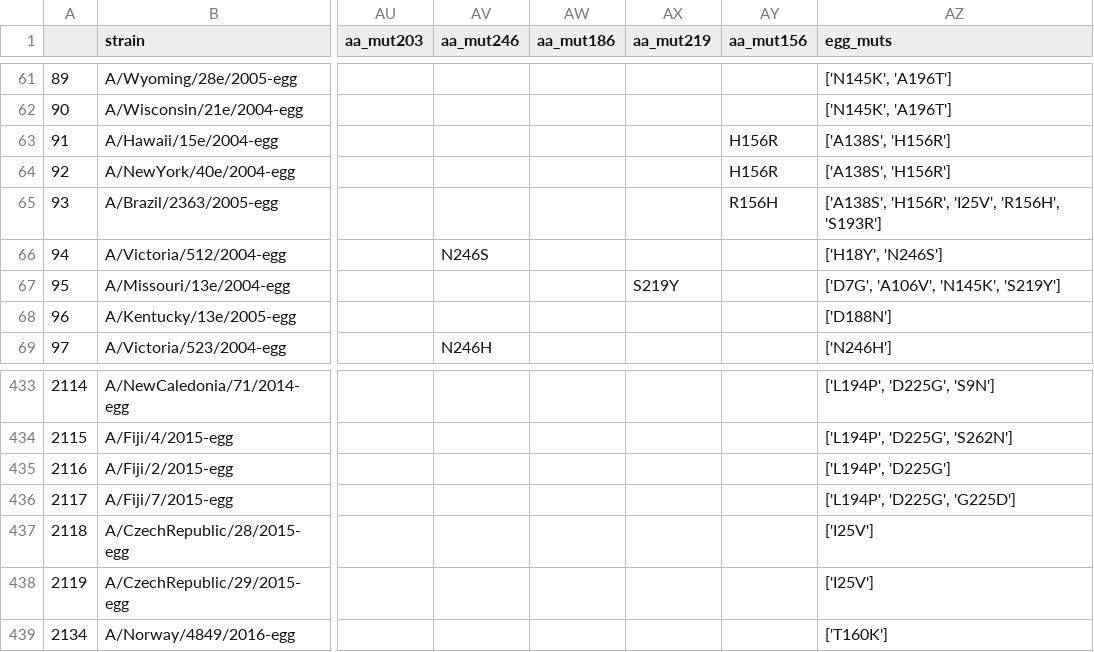
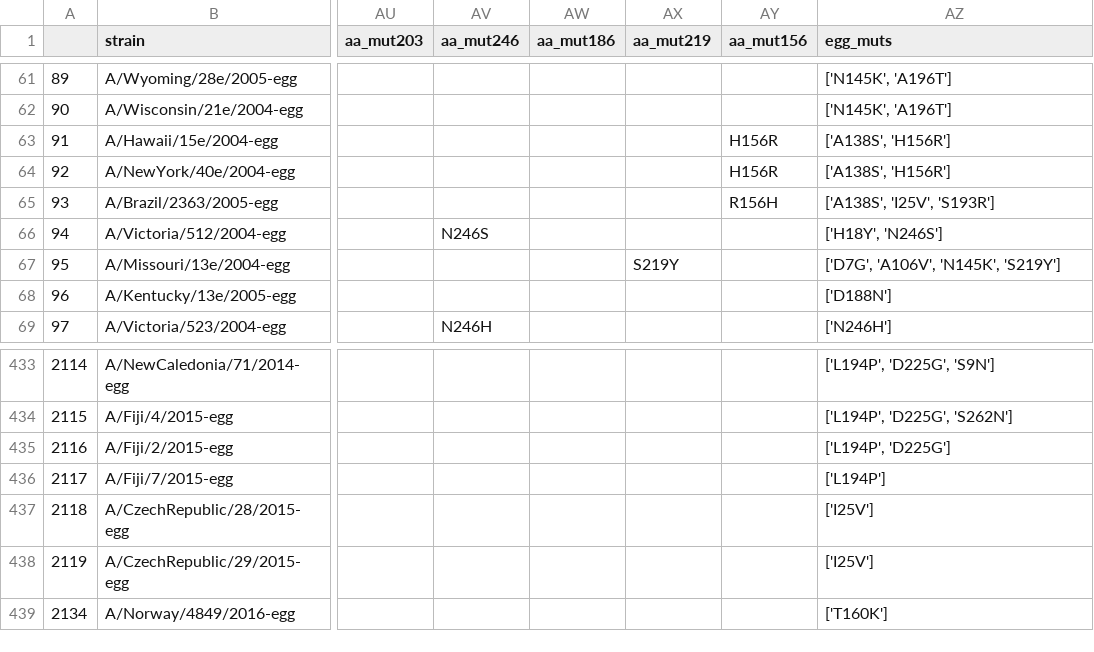
Before and after one commit to blab/egg-passage, a CSV file: dataframes/h3n2_ha_12y_hi_egg.csv, drawn as a sheet; only a part is shown, gaps mark what is left out; the diff names each change by its address in the sheet, - before the commit and + after, or states it on an @@ line.

```diff
--- a/dataframes/h3n2_ha_12y_hi_egg.csv
+++ b/dataframes/h3n2_ha_12y_hi_egg.csv
-AZ65 (egg_muts): ['A138S', 'H156R', 'I25V', 'R156H', 'S193R']
+AZ65 (egg_muts): ['A138S', 'I25V', 'S193R']
-AZ436 (egg_muts): ['L194P', 'D225G', 'G225D']
+AZ436 (egg_muts): ['L194P']
```
Also changed, not shown: dataframes/h3n2_ha_12y_fra_egg.csv, dataframes/h3n2_ha_6y_fra_egg.csv, 41 other files.
